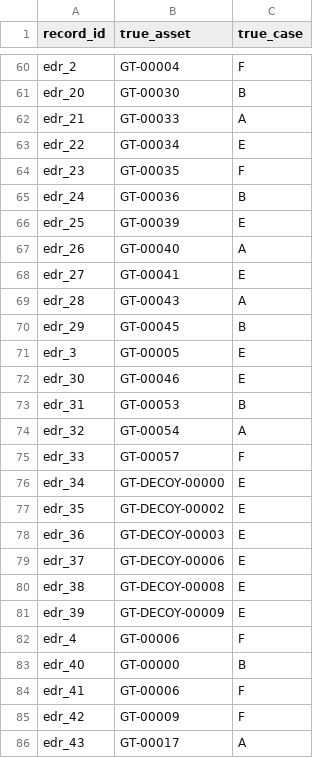
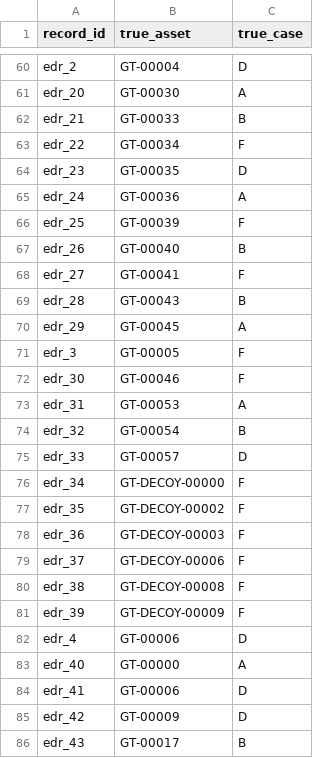
Before and after one commit to s3f102500014-creator/strayhost, a CSV file: examples/demo/truth.csv, drawn as a sheet; only a part is shown, gaps mark what is left out; the diff covers the shown part only; the diff names each change by its address in the sheet, - before the commit and + after, or states it on an @@ line.

Commit message:
Use the case table and risk levels of the ICSPIS 2025 paper (Critical = C, D, G)

```diff
--- a/examples/demo/truth.csv
+++ b/examples/demo/truth.csv
-C60 (true_case): F
+C60 (true_case): D
-C61 (true_case): B
+C61 (true_case): A
-C62 (true_case): A
+C62 (true_case): B
-C63 (true_case): E
+C63 (true_case): F
-C64 (true_case): F
+C64 (true_case): D
-C65 (true_case): B
+C65 (true_case): A
-C66 (true_case): E
+C66 (true_case): F
-C67 (true_case): A
+C67 (true_case): B
-C68 (true_case): E
+C68 (true_case): F
-C69 (true_case): A
+C69 (true_case): B
-C70 (true_case): B
+C70 (true_case): A
-C71:C72 (true_case): E
+C71:C72 (true_case): F
-C73 (true_case): B
+C73 (true_case): A
-C74 (true_case): A
+C74 (true_case): B
-C75 (true_case): F
+C75 (true_case): D
-C76:C81 (true_case): E
+C76:C81 (true_case): F
-C82 (true_case): F
+C82 (true_case): D
-C83 (true_case): B
+C83 (true_case): A
-C84:C85 (true_case): F
+C84:C85 (true_case): D
-C86 (true_case): A
+C86 (true_case): B
```
Also changed, not shown: 92 edited cells elsewhere in this file, 6 other files.
